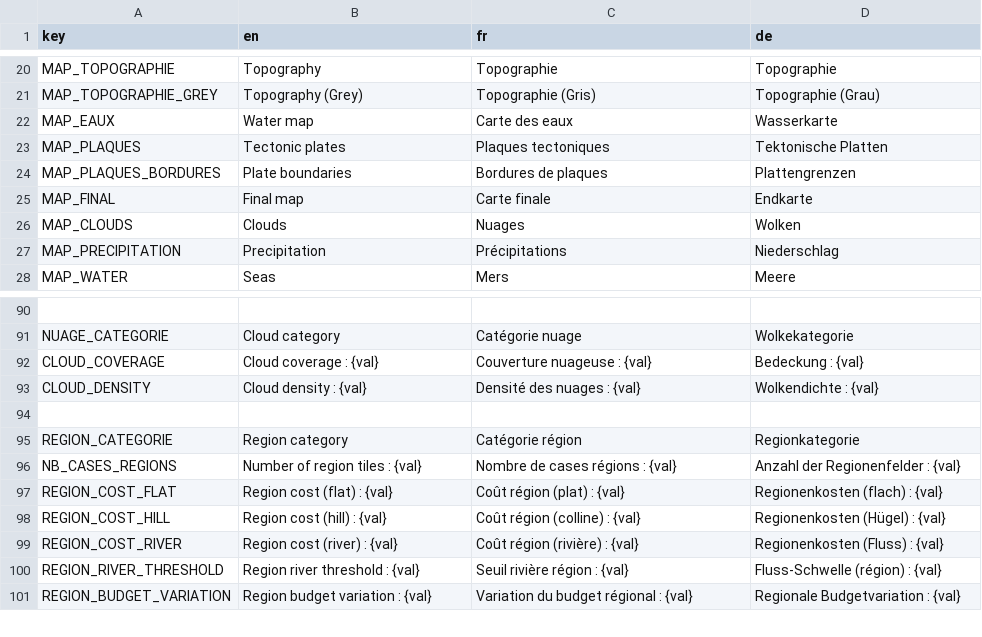
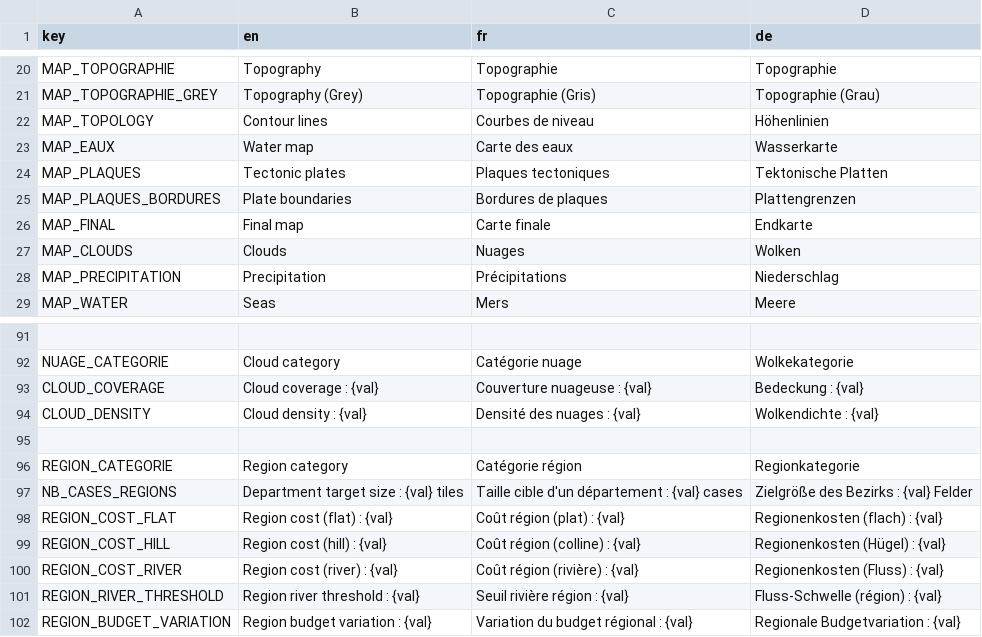
Before and after one commit to Jujedie/PlanetGenerator, a CSV file: data/translations/base.csv, drawn as a sheet; only a part is shown, gaps mark what is left out.

Commit message:
Ajout de la gestion des courbes de niveau et mise à jour des paramètres de taille des départements dans la documentation et le code d'exportation

```diff
--- a/data/translations/base.csv
+++ b/data/translations/base.csv
@@ -21,2 +21,3 @@ MAP_TOPOGRAPHIE,Topography,Topographie,Topographie
 MAP_TOPOGRAPHIE_GREY,Topography (Grey),Topographie (Gris),Topographie (Grau)
+MAP_TOPOLOGY,Contour lines,Courbes de niveau,Höhenlinien
 MAP_EAUX,Water map,Carte des eaux,Wasserkarte
@@ -95,3 +96,3 @@ CLOUD_DENSITY,Cloud density : {val},Densité des nuages : {val},Wolkendichte : {
 REGION_CATEGORIE,Region category,Catégorie région,Regionkategorie
-NB_CASES_REGIONS,Number of region tiles : {val},Nombre de cases régions : {val},Anzahl der Regionenfelder : {val}
+NB_CASES_REGIONS,Department target size : {val} tiles,Taille cible d'un département : {val} cases,Zielgröße des Bezirks : {val} Felder
 REGION_COST_FLAT,Region cost (flat) : {val},Coût région (plat) : {val},Regionenkosten (flach) : {val}
```
Also changed, not shown: 10 other files.
